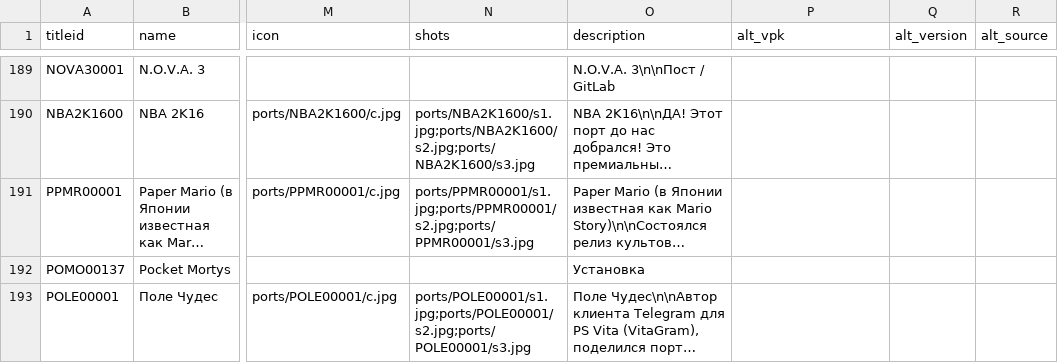
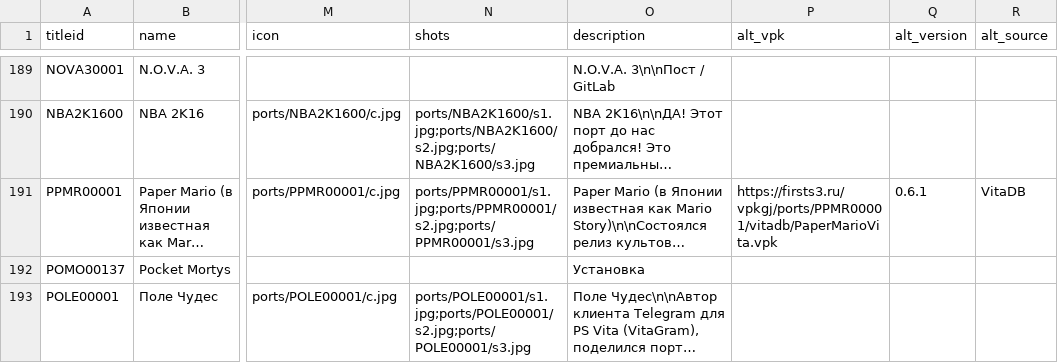
Before and after one commit to Risaro/vpkgj-db, a TSV file: catalog/ports.tsv, drawn as a sheet; only a part is shown, gaps mark what is left out; long unchanged cells end in …; the diff covers the shown part only; the diff names each change by its address in the sheet, - before the commit and + after, or states it on an @@ line.

Commit message:
Khoumbryu i porty iz VitaDB

```diff
--- a/catalog/ports.tsv
+++ b/catalog/ports.tsv
-P191 (alt_vpk): (empty)
+P191 (alt_vpk): https://firsts3.ru/vpkgj/ports/PPMR00001/vitadb/PaperMarioVita.vpk
-Q191 (alt_version): (empty)
+Q191 (alt_version): 0.6.1
-R191 (alt_source): (empty)
+R191 (alt_source): VitaDB
```
Also changed, not shown: 19 edited cells elsewhere in this file, 1 other file.
